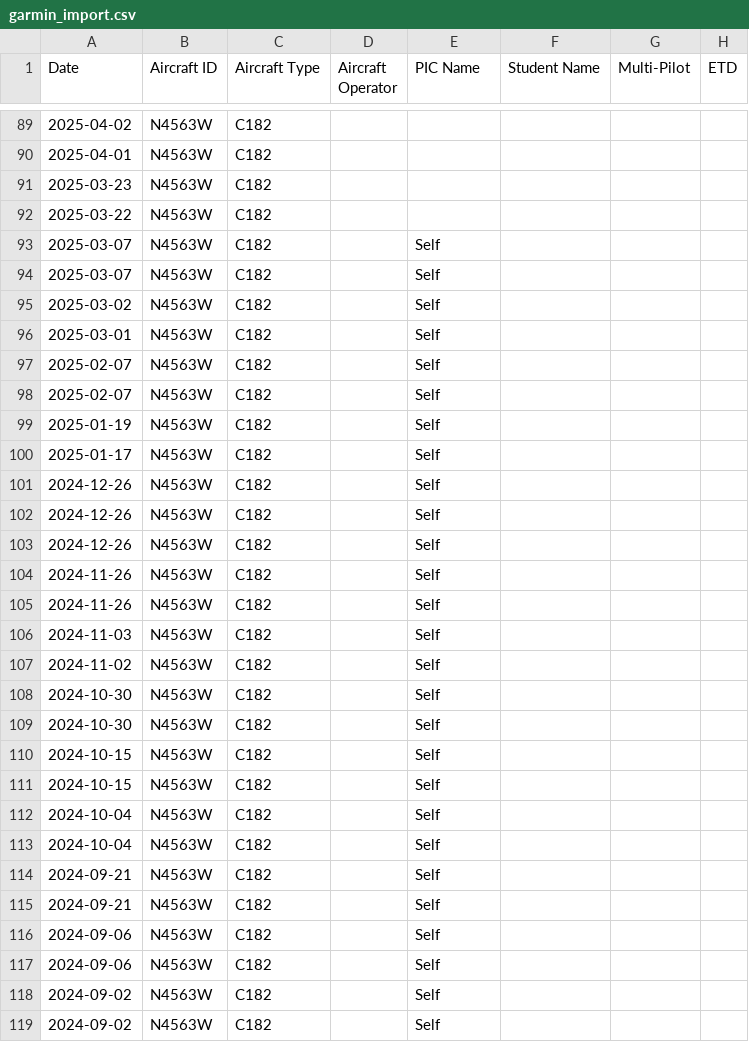
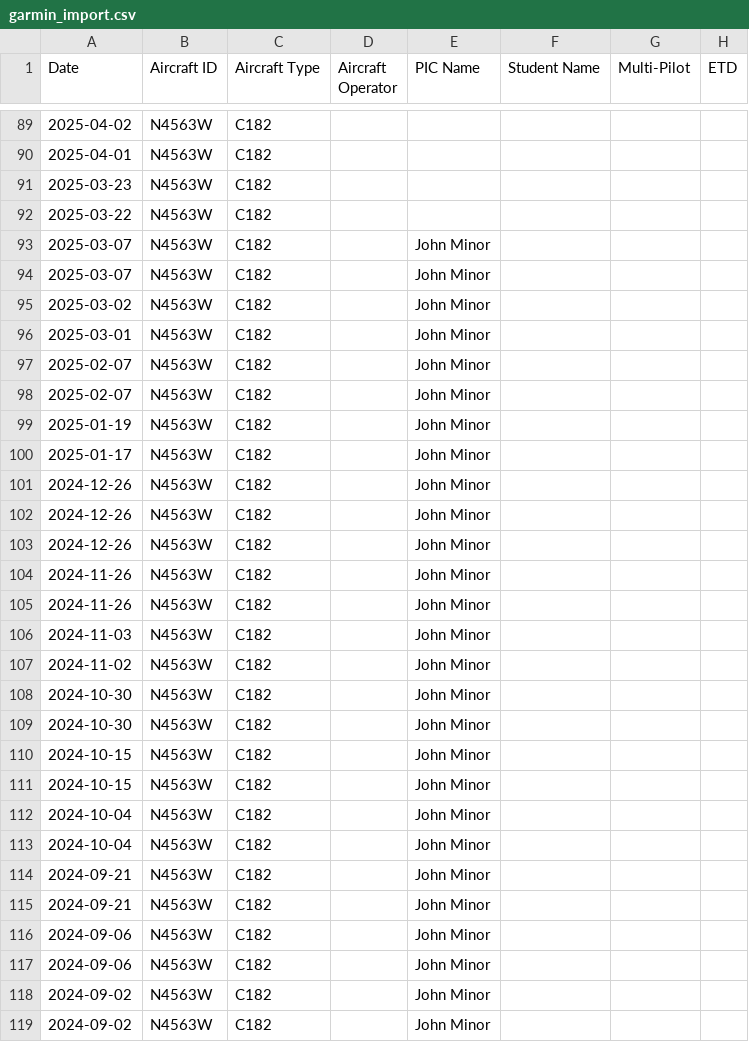
Before and after one commit to theminor/ff2gp, a CSV file: garmin_import.csv, drawn as a sheet; only a part is shown, gaps mark what is left out; the diff covers the shown part only; the diff names each change by its address in the sheet, - before the commit and + after, or states it on an @@ line.

Commit message:
PIC Name: --pic-name option, use real account-holder name ('Self' imports literally)

```diff
--- a/garmin_import.csv
+++ b/garmin_import.csv
-E93:E119 (PIC Name): Self
+E93:E119 (PIC Name): John Minor
```
Also changed, not shown: 153 edited cells elsewhere in this file, 2 other files.
